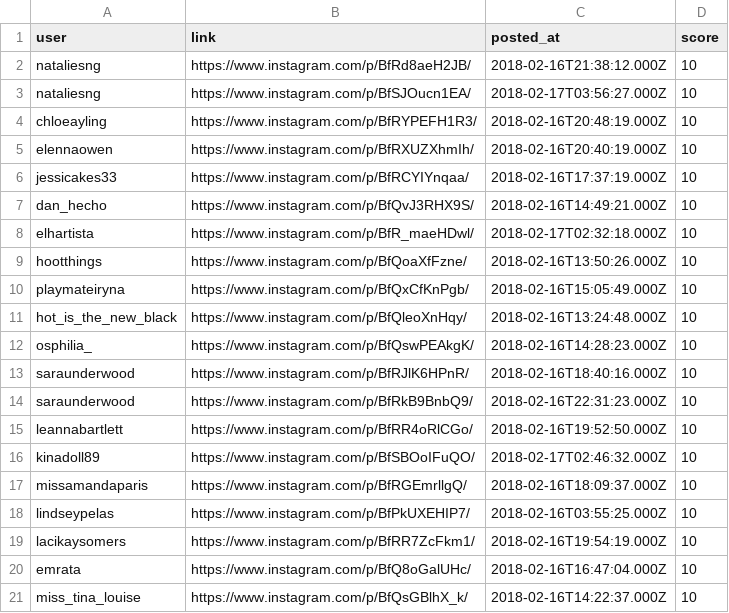
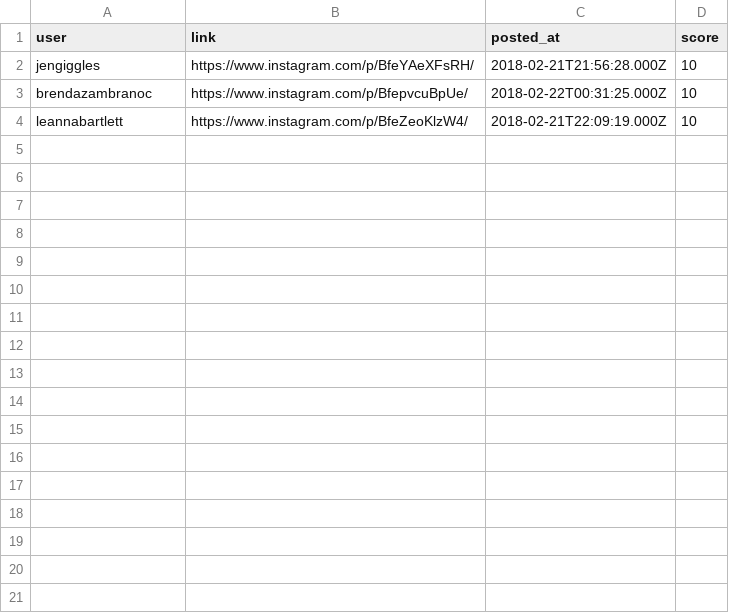
Before and after one commit to pryrnjn/scrapper, a CSV file: data/instagram/instagram.csv, drawn as a sheet.

Commit message:
updated data

```diff
--- a/data/instagram/instagram.csv
+++ b/data/instagram/instagram.csv
@@ -1,21 +1,4 @@
 user,link,posted_at,score
-nataliesng,https://www.instagram.com/p/BfRd8aeH2JB/,2018-02-16T21:38:12.000Z,10
-nataliesng,https://www.instagram.com/p/BfSJOucn1EA/,2018-02-17T03:56:27.000Z,10
-chloeayling,https://www.instagram.com/p/BfRYPEFH1R3/,2018-02-16T20:48:19.000Z,10
-elennaowen,https://www.instagram.com/p/BfRXUZXhmIh/,2018-02-16T20:40:19.000Z,10
-jessicakes33,https://www.instagram.com/p/BfRCYIYnqaa/,2018-02-16T17:37:19.000Z,10
-dan_hecho,https://www.instagram.com/p/BfQvJ3RHX9S/,2018-02-16T14:49:21.000Z,10
-elhartista,https://www.instagram.com/p/BfR_maeHDwl/,2018-02-17T02:32:18.000Z,10
-hootthings,https://www.instagram.com/p/BfQoaXfFzne/,2018-02-16T13:50:26.000Z,10
-playmateiryna,https://www.instagram.com/p/BfQxCfKnPgb/,2018-02-16T15:05:49.000Z,10
-hot_is_the_new_black,https://www.instagram.com/p/BfQleoXnHqy/,2018-02-16T13:24:48.000Z,10
-osphilia_,https://www.instagram.com/p/BfQswPEAkgK/,2018-02-16T14:28:23.000Z,10
-saraunderwood,https://www.instagram.com/p/BfRJlK6HPnR/,2018-02-16T18:40:16.000Z,10
-saraunderwood,https://www.instagram.com/p/BfRkB9BnbQ9/,2018-02-16T22:31:23.000Z,10
-leannabartlett,https://www.instagram.com/p/BfRR4oRlCGo/,2018-02-16T19:52:50.000Z,10
-kinadoll89,https://www.instagram.com/p/BfSBOoIFuQO/,2018-02-17T02:46:32.000Z,10
-missamandaparis,https://www.instagram.com/p/BfRGEmrllgQ/,2018-02-16T18:09:37.000Z,10
-lindseypelas,https://www.instagram.com/p/BfPkUXEHIP7/,2018-02-16T03:55:25.000Z,10
-lacikaysomers,https://www.instagram.com/p/BfRR7ZcFkm1/,2018-02-16T19:54:19.000Z,10
-emrata,https://www.instagram.com/p/BfQ8oGalUHc/,2018-02-16T16:47:04.000Z,10
-miss_tina_louise,https://www.instagram.com/p/BfQsGBlhX_k/,2018-02-16T14:22:37.000Z,10
+jengiggles,https://www.instagram.com/p/BfeYAeXFsRH/,2018-02-21T21:56:28.000Z,10
+brendazambranoc,https://www.instagram.com/p/BfepvcuBpUe/,2018-02-22T00:31:25.000Z,10
+leannabartlett,https://www.instagram.com/p/BfeZeoKlzW4/,2018-02-21T22:09:19.000Z,10
```
Also changed, not shown: data/instagram/visited.csv.
